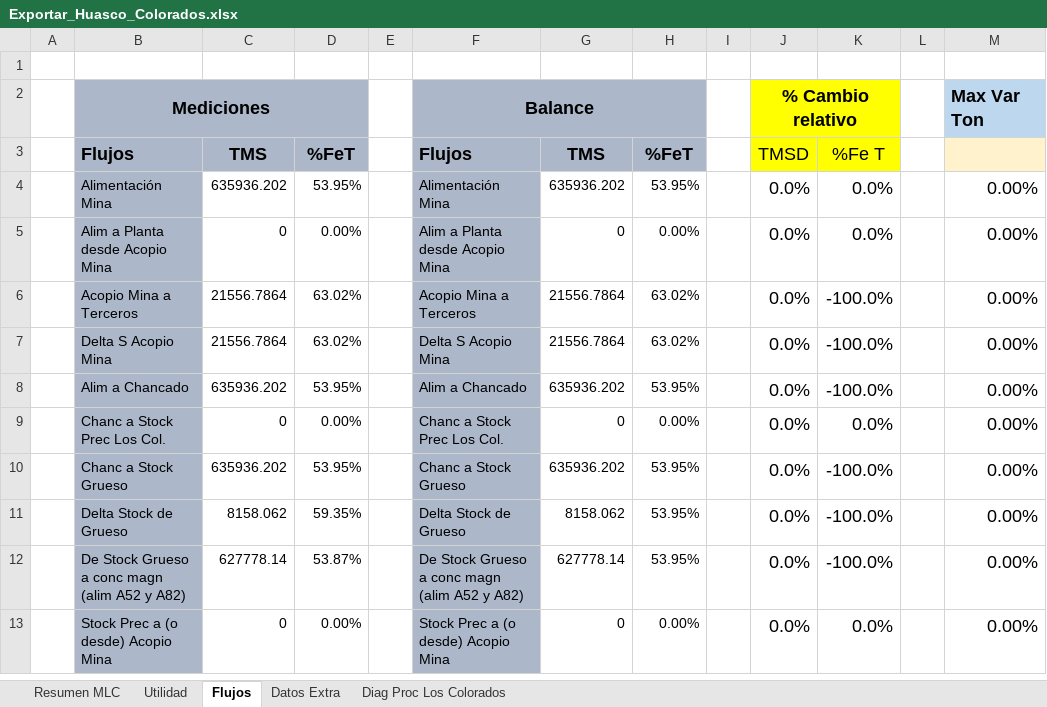
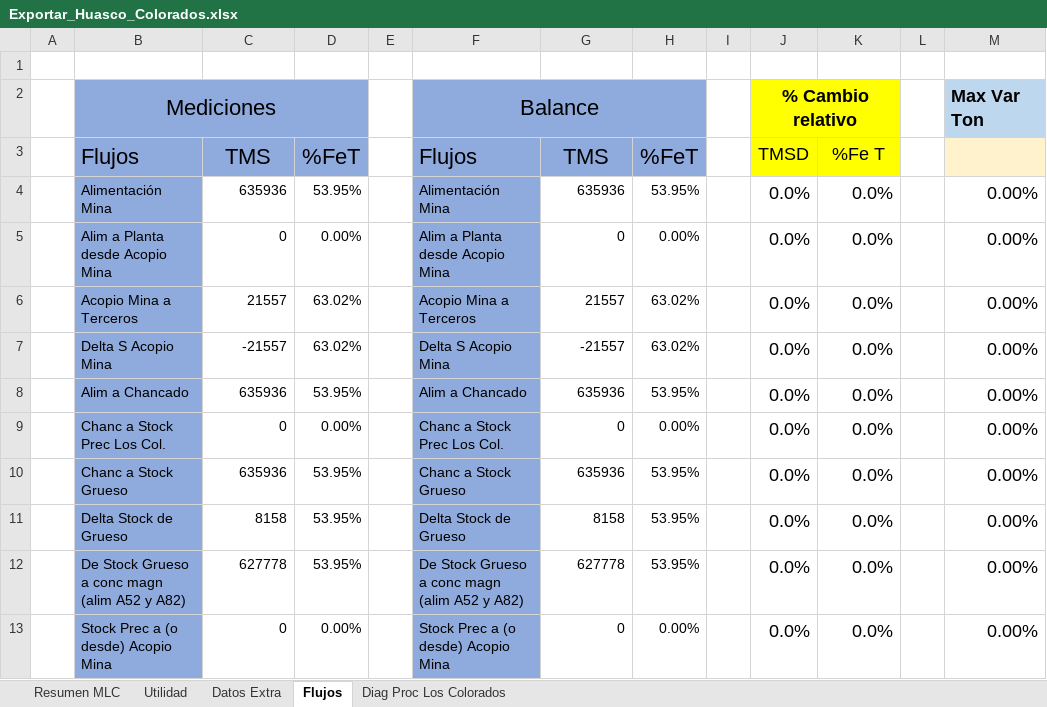
Before and after one commit to fracastr/minera, an Excel workbook: public/Export/Exportar_Huasco_Colorados.xlsx, sheet Flujos, drawn as a sheet; only a part is shown; values as stored, in another font and other column widths than the file's, no borders; conditional formats not drawn; the diff covers the shown part only; the diff names each change by its address in the sheet, - before the commit and + after, or states it on an @@ line.

Commit message:
Update Exportar_Huasco_Colorados.xlsx

```diff
--- a/public/Export/Exportar_Huasco_Colorados.xlsx (sheet Flujos)
+++ b/public/Export/Exportar_Huasco_Colorados.xlsx (sheet Flujos)
@@ sheet tab order changed: Resumen MLC | Utilidad | Datos Extra | Flujos | Diag Proc Los Colorados @@
-B2:D3 fill: #ACB8CA
+B2:D3 fill: #8FAADC
-B2 bold: on
+B2 bold: off, text size: larger
-F2:H3 fill: #ACB8CA
+F2:H3 fill: #8FAADC
-F2 bold: on
+F2 bold: off, text size: larger
-B3:D3 bold: on
+B3:D3 bold: off, text size: larger
-F3:H3 bold: on
+F3:H3 bold: off, text size: larger
-B4:B13 fill: #ACB8CA
+B4:B13 fill: #8FAADC
-C4: 635936.202
+C4: 635936
-F4:F13 fill: #ACB8CA
+F4:F13 fill: #8FAADC
-G4: 635936.202
+G4: 635936
-C6: 21556.7864
+C6: 21557
-G6: 21556.7864
+G6: 21557
-K6:K8: -100.0%
+K6:K8: 0.0%
-C7: 21556.7864
+C7: -21557
-G7: 21556.7864
+G7: -21557
-C8: 635936.202
+C8: 635936
-G8: 635936.202
+G8: 635936
-C10: 635936.202
+C10: 635936
-G10: 635936.202
+G10: 635936
-K10:K12: -100.0%
+K10:K12: 0.0%
-C11: 8158.062
+C11: 8158
-D11: 59.35%
+D11: 53.95%
-G11: 8158.062
+G11: 8158
-C12: 627778.14
+C12: 627778
-D12: 53.87%
+D12: 53.95%
-G12: 627778.14
+G12: 627778
```
Also changed, not shown: 53 edited cells and cell formats elsewhere in this sheet, sheet Utilidad, sheet Resumen MLC, sheet Diag Proc Los Colorados, sheet Datos Extra, formulas that keep their value.
